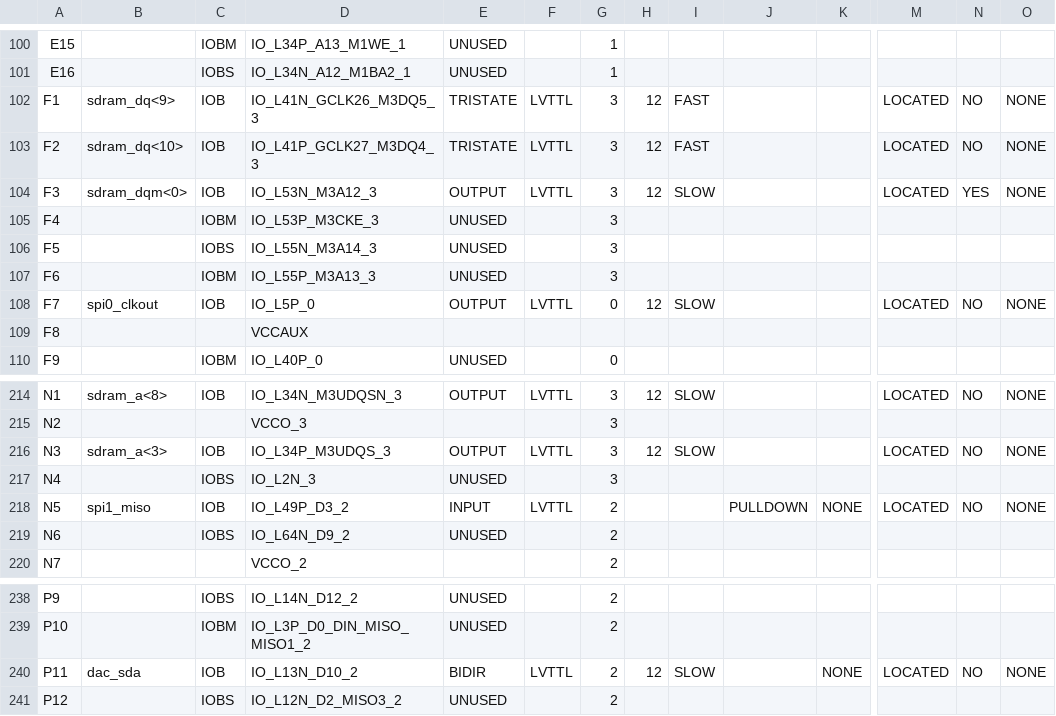
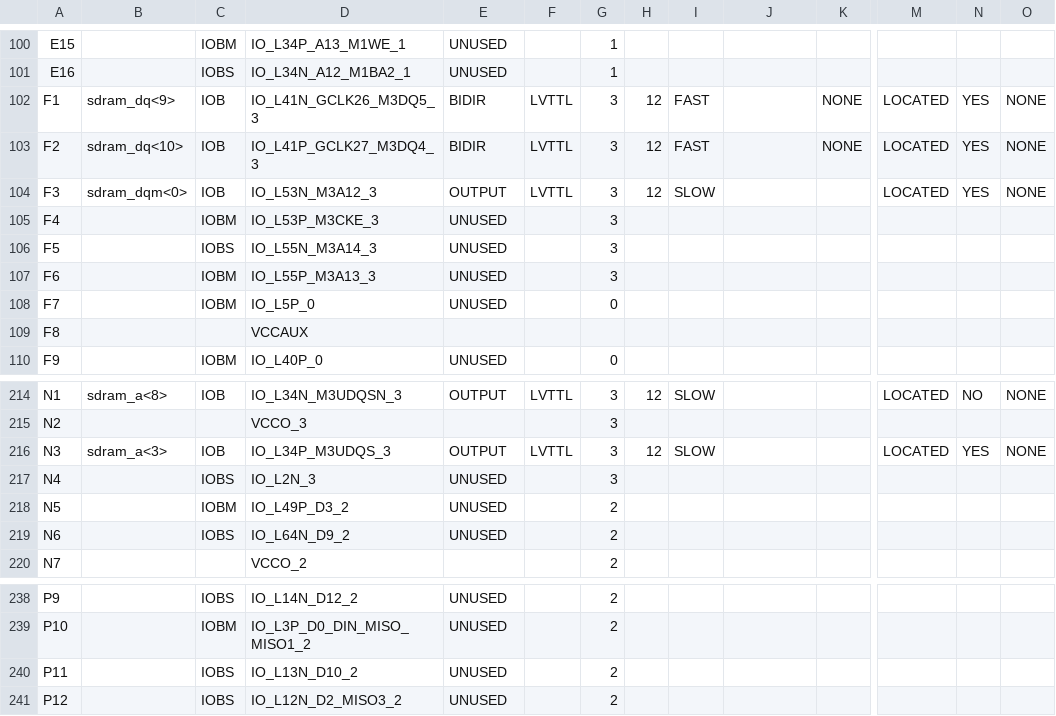
Before and after one commit to robertoalcantara/Ripeto, a CSV file: controller_test_pad.csv, drawn as a sheet; only a part is shown, gaps mark what is left out; the diff covers the shown part only; the diff names each change by its address in the sheet, - before the commit and + after, or states it on an @@ line.

```diff
--- a/controller_test_pad.csv
+++ b/controller_test_pad.csv
-E102:E103: TRISTATE
+E102:E103: BIDIR
-K102:K103: (empty)
+K102:K103: NONE
-N102:N103: NO
+N102:N103: YES
-B108: spi0_clkout
+B108: (empty)
-C108: IOB
+C108: IOBM
-E108: OUTPUT
+E108: UNUSED
-F108: LVTTL
+F108: (empty)
-H108: 12
+H108: (empty)
-I108: SLOW
+I108: (empty)
-M108: LOCATED
+M108: (empty)
-N108: NO
+N108: (empty)
-O108: NONE
+O108: (empty)
-N216: NO
+N216: YES
-B218: spi1_miso
+B218: (empty)
-C218: IOB
+C218: IOBM
-E218: INPUT
+E218: UNUSED
-F218: LVTTL
+F218: (empty)
-J218: PULLDOWN
+J218: (empty)
-K218: NONE
+K218: (empty)
-M218: LOCATED
+M218: (empty)
-N218: NO
+N218: (empty)
-O218: NONE
+O218: (empty)
-B240: dac_sda
+B240: (empty)
-C240: IOB
+C240: IOBS
-E240: BIDIR
+E240: UNUSED
-F240: LVTTL
+F240: (empty)
-H240: 12
+H240: (empty)
-I240: SLOW
+I240: (empty)
-K240: NONE
+K240: (empty)
-M240: LOCATED
+M240: (empty)
-N240: NO
+N240: (empty)
-O240: NONE
+O240: (empty)
```
Also changed, not shown: 117 edited cells elsewhere in this file, 1 other file.
